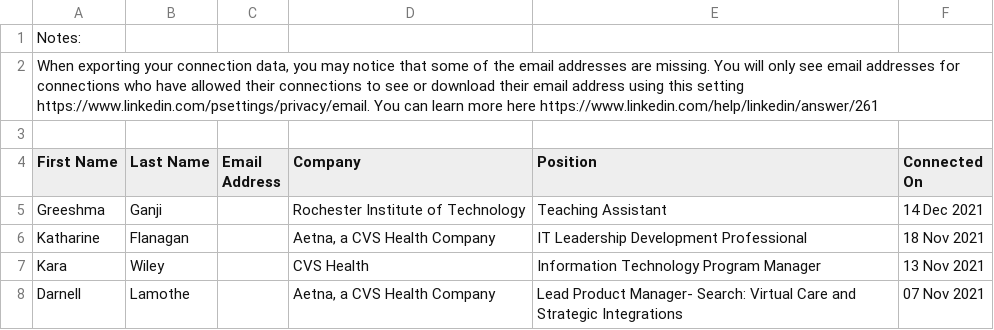
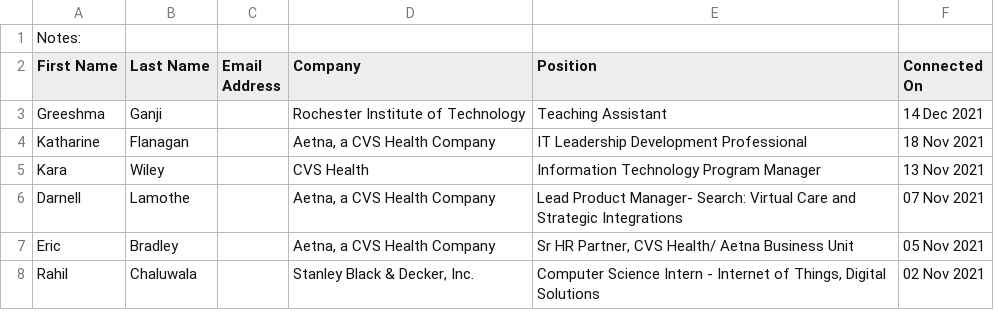
Before and after one commit to IrisZh6/DataScienceLevel1, a CSV file: Connections.csv, drawn as a sheet; only a part is shown; the shorter side is filled out with more unchanged rows; the diff names each change by its address in the sheet, - before the commit and + after, or states it on an @@ line.

Commit message:
clean notes

```diff
--- a/Connections.csv
+++ b/Connections.csv
-row 2: When exporting your connection data, you may notice that some of the email addresses are missing. You will only see email addresses for connections who have allowed their connections to see or download their email address using this setting https://www.linkedin.com/psettings/privacy/email. You can learn more here https://www.linkedin.com/help/linkedin/answer/261
-row 3: (empty)
```
